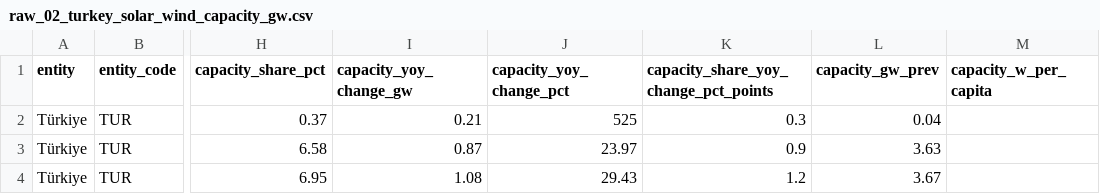
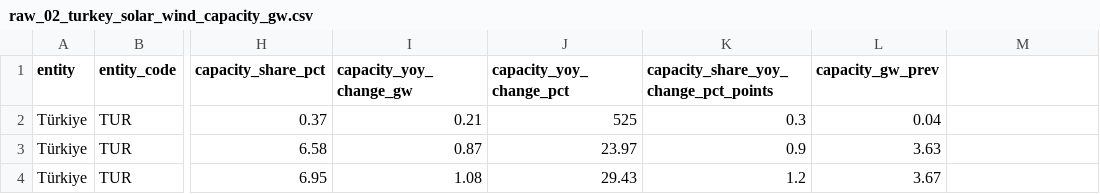
Before and after one commit to selcukclk/regional-energy-transition-2025, a CSV file: data/raw/raw_02_turkey_solar_wind_capacity_gw.csv, drawn as a sheet; only a part is shown, gaps mark what is left out; the diff names each change by its address in the sheet, - before the commit and + after, or states it on an @@ line.

Commit message:
update: refine visuals, datasets, and project assets

```diff
--- a/data/raw/raw_02_turkey_solar_wind_capacity_gw.csv
+++ b/data/raw/raw_02_turkey_solar_wind_capacity_gw.csv
-M1: capacity_w_per_capita
+M1: (empty)
```
Also changed, not shown: 2 other files.
